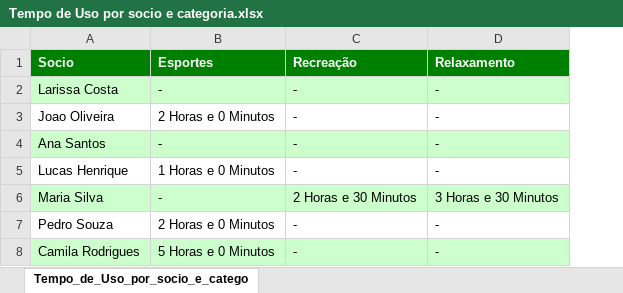
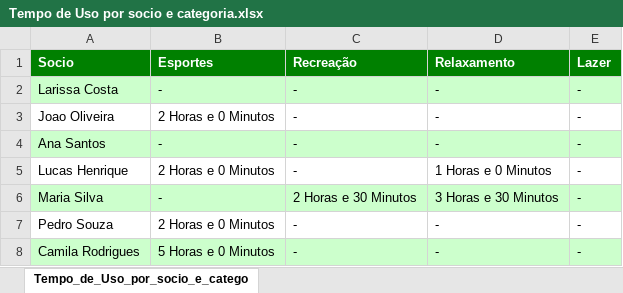
Before and after one commit to LucasHenriqueSZ/Back-end1, an Excel workbook: clubFerias2/relatorios/Tempo de Uso por socio e categoria.xlsx, sheet Tempo_de_Uso_por_socio_e_catego, drawn as a sheet; values as stored, in another font and other column widths than the file's, no borders; the diff names each change by its address in the sheet, - before the commit and + after, or states it on an @@ line.

```diff
--- a/clubFerias2/relatorios/Tempo de Uso por socio e categoria.xlsx (sheet Tempo_de_Uso_por_socio_e_catego)
+++ b/clubFerias2/relatorios/Tempo de Uso por socio e categoria.xlsx (sheet Tempo_de_Uso_por_socio_e_catego)
+column E (Lazer), rows 2-8: all -
-B5 (Esportes): 1 Horas e 0 Minutos
+B5 (Esportes): 2 Horas e 0 Minutos
-D5 (Relaxamento): -
+D5 (Relaxamento): 1 Horas e 0 Minutos
```
Also changed, not shown: clubFerias2/relatorios/relatorios tempo Total de Uso.xlsx, 56 other files.
